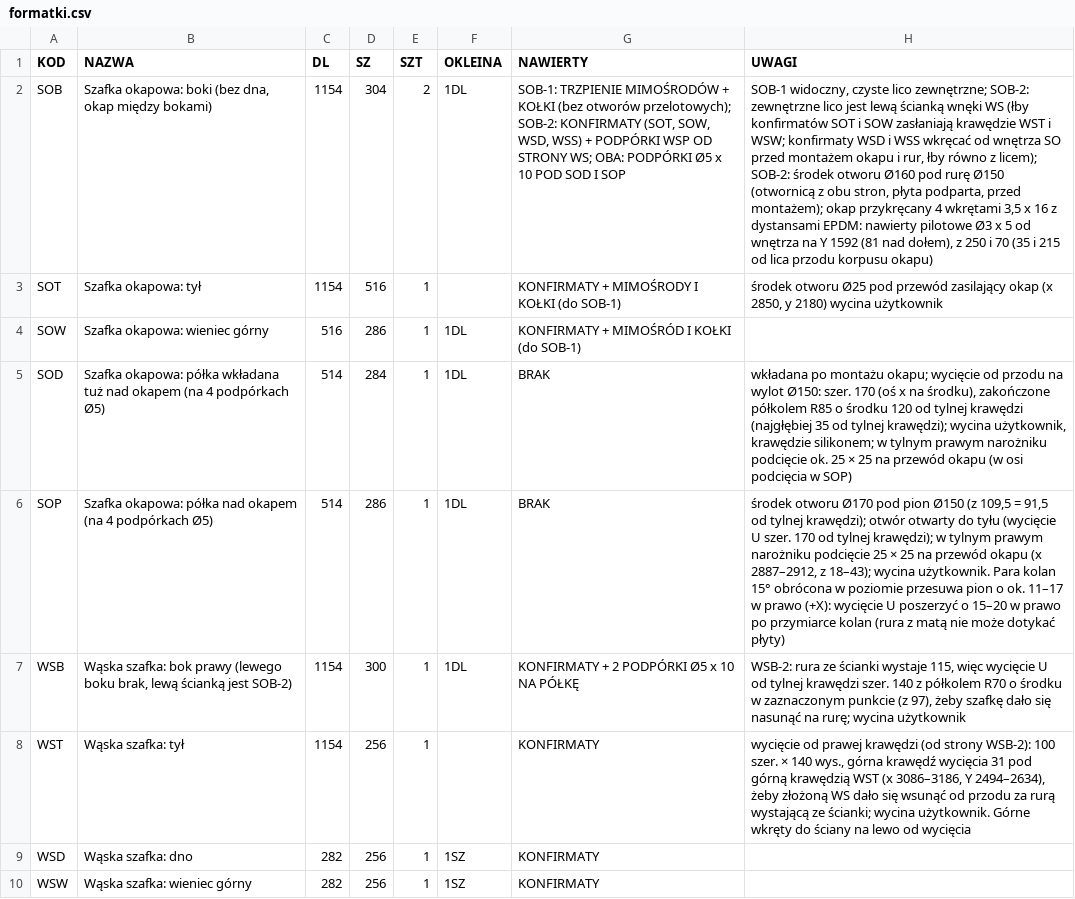
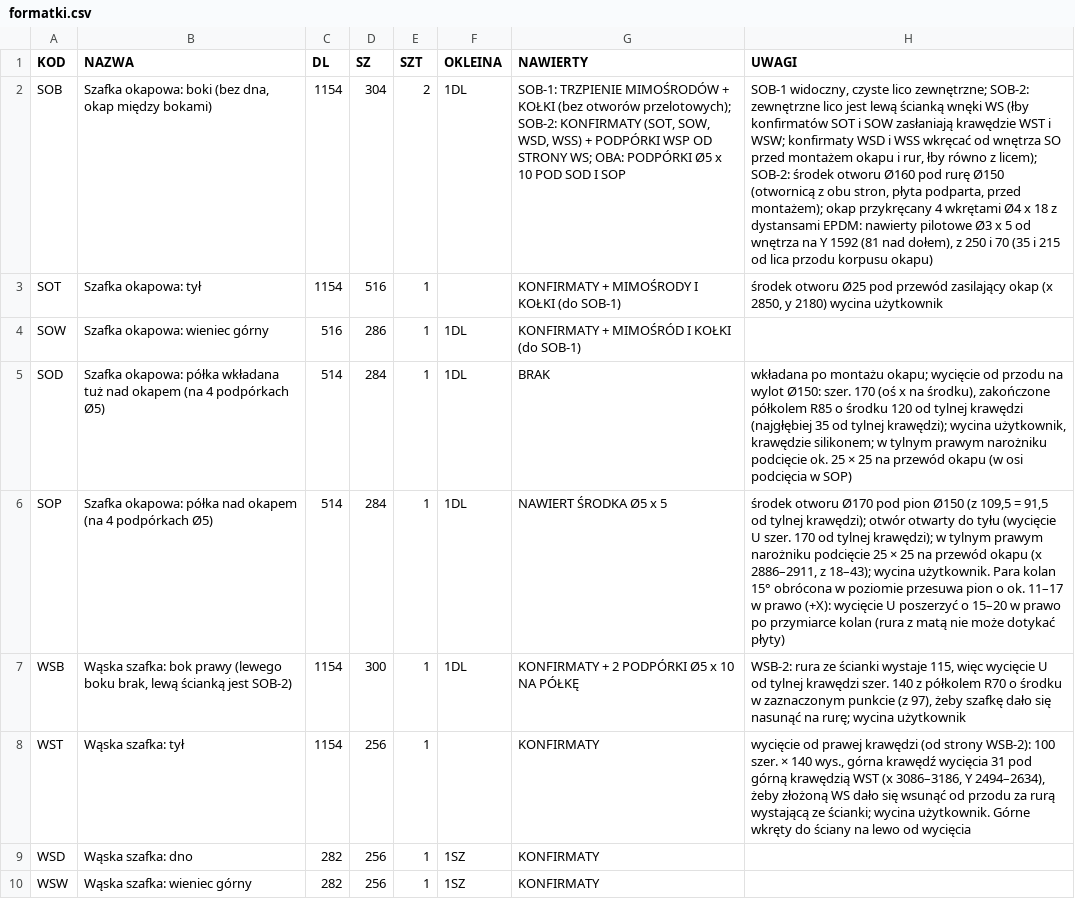
Before and after one commit to toboche/home-furniture, a CSV file: kuchnia/wyniki/formatki.csv, drawn as a sheet; only a part is shown; the diff names each change by its address in the sheet, - before the commit and + after, or states it on an @@ line.

```diff
--- a/kuchnia/wyniki/formatki.csv
+++ b/kuchnia/wyniki/formatki.csv
-H2 (UWAGI): …4 wkrętami 3,5 x 16 z dystansami…
+H2 (UWAGI): …4 wkrętami Ø4 x 18 z dystansami…
-D6 (SZ): 286
+D6 (SZ): 284
-G6 (NAWIERTY): BRAK
+G6 (NAWIERTY): NAWIERT ŚRODKA Ø5 x 5
-H6 (UWAGI): …okapu (x 2887–2912, z 18–43);…
+H6 (UWAGI): …okapu (x 2886–2911, z 18–43);…
```
Also changed, not shown: kuchnia/wyniki/kalkulator_nawierty.csv, 13 other files.
